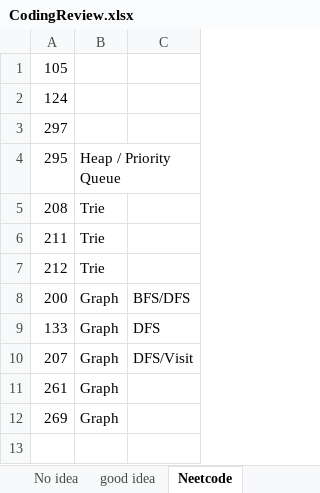
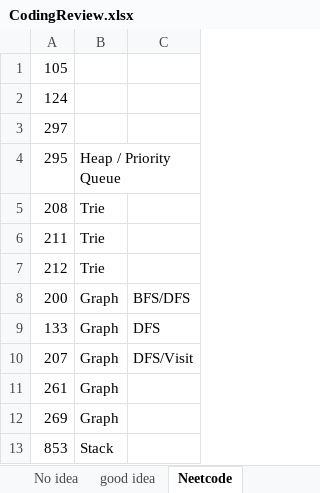
Before and after one commit to CarmenDou/Leetcode, an Excel workbook: CodingReview.xlsx, sheet Neetcode, drawn as a sheet; values as stored, in another font and other column widths than the file's, no borders; the diff names each change by its address in the sheet, - before the commit and + after, or states it on an @@ line.

```diff
--- a/CodingReview.xlsx (sheet Neetcode)
+++ b/CodingReview.xlsx (sheet Neetcode)
+row 13: 853 | Stack
```
Also changed, not shown: 6 other files.
